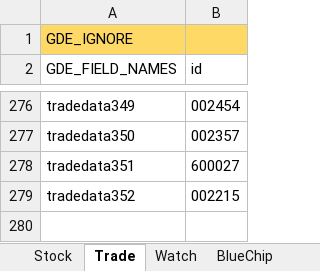
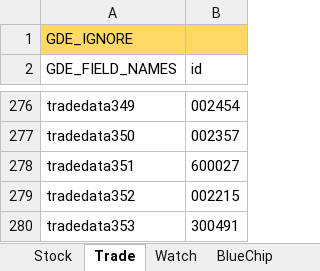
Before and after one commit to zsdarkblue/TradeStation_ContinuousTrade, an Excel workbook: stock.xlsx, sheet Trade, drawn as a sheet; only a part is shown, gaps mark what is left out; values as stored, in another font and other column widths than the file's, no borders; the diff names each change by its address in the sheet, - before the commit and + after, or states it on an @@ line.

```diff
--- a/stock.xlsx (sheet Trade)
+++ b/stock.xlsx (sheet Trade)
+row 280: tradedata353 | 300491
```
Also changed, not shown: sheet Stock, 6 other files.
